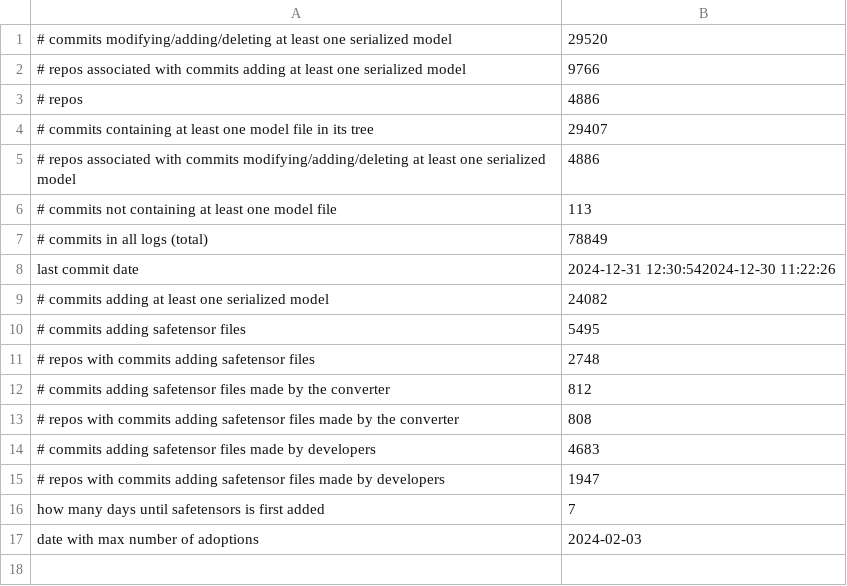
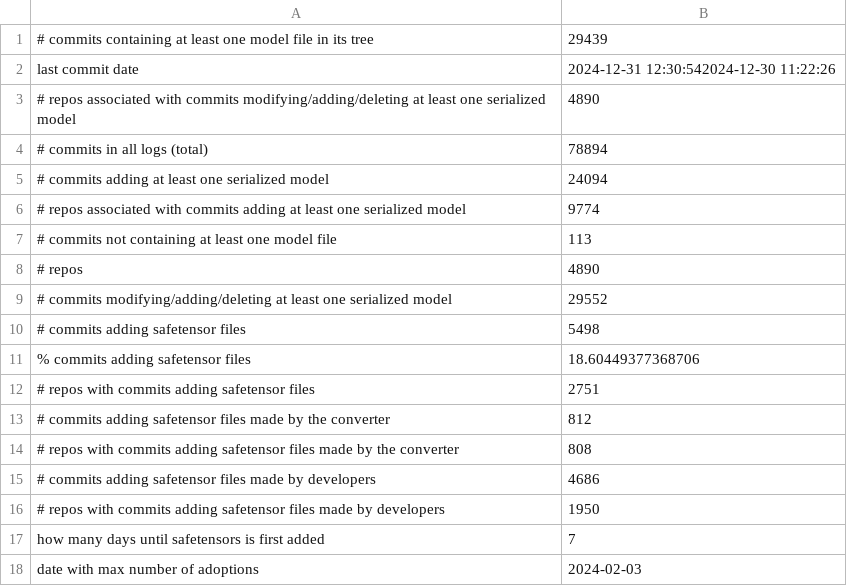
Before and after one commit to s2e-lab/model-evolution, a CSV file: results/rq1_dataset_stats_both.csv, drawn as a sheet.

```diff
--- a/results/rq1_dataset_stats_both.csv
+++ b/results/rq1_dataset_stats_both.csv
@@ -1,16 +1,17 @@
-# commits modifying/adding/deleting at least one serialized model,29520
-# repos associated with commits adding at least one serialized model,9766
-# repos,4886
-# commits containing at least one model file in its tree,29407
-# repos associated with commits modifying/adding/deleting at least one serialized model,4886
+# commits containing at least one model file in its tree,29439
+last commit date,2024-12-31 12:30:542024-12-30 11:22:26
+# repos associated with commits modifying/adding/deleting at least one serialized model,4890
+# commits in all logs (total),78894
+# commits adding at least one serialized model,24094
+# repos associated with commits adding at least one serialized model,9774
 # commits not containing at least one model file,113
-# commits in all logs (total),78849
-last commit date,2024-12-31 12:30:542024-12-30 11:22:26
-# commits adding at least one serialized model,24082
-# commits adding safetensor files,5495
-# repos with commits adding safetensor files,2748
+# repos,4890
+# commits modifying/adding/deleting at least one serialized model,29552
+# commits adding safetensor files,5498
+% commits adding safetensor files,18.60449377368706
+# repos with commits adding safetensor files,2751
 # commits adding safetensor files made by the converter,812
 # repos with commits adding safetensor files made by the converter,808
-# commits adding safetensor files made by developers,4683
-# repos with commits adding safetensor files made by developers,1947
+# commits adding safetensor files made by developers,4686
+# repos with commits adding safetensor files made by developers,1950
 how many days until safetensors is first added,7
```
Also changed, not shown: results/RQ2FormatsRepoCreation_both.csv, 11 other files.
